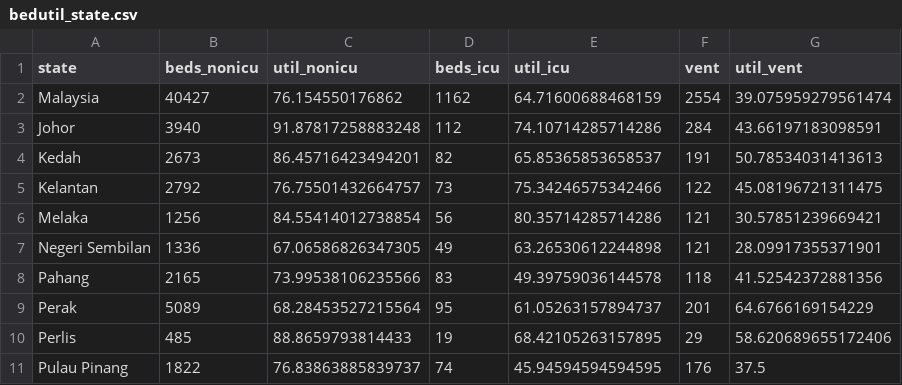
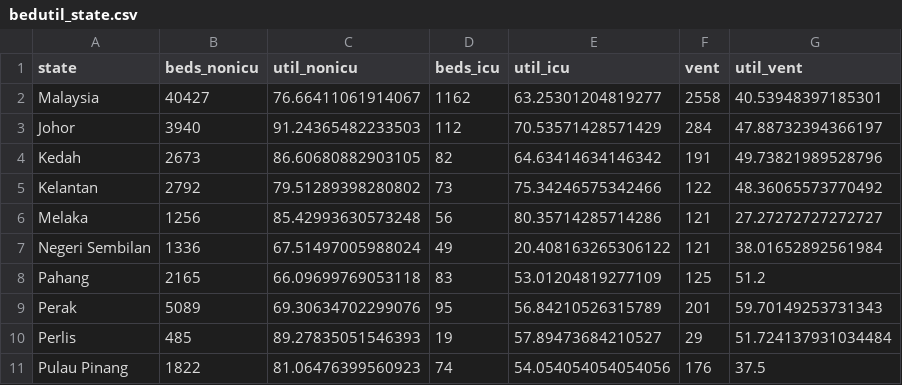
Before and after one commit to MoH-Malaysia/data-resources-public, a CSV file: bedutil_state.csv, drawn as a sheet; only a part is shown; the diff covers the shown part only.

```diff
--- a/bedutil_state.csv
+++ b/bedutil_state.csv
@@ -1,11 +1,11 @@
 state,beds_nonicu,util_nonicu,beds_icu,util_icu,vent,util_vent
-Malaysia,40427,76.154550176862,1162,64.71600688468159,2554,39.075959279561474
-Johor,3940,91.87817258883248,112,74.10714285714286,284,43.66197183098591
-Kedah,2673,86.45716423494201,82,65.85365853658537,191,50.78534031413613
-Kelantan,2792,76.75501432664757,73,75.34246575342466,122,45.08196721311475
-Melaka,1256,84.55414012738854,56,80.35714285714286,121,30.57851239669421
-Negeri Sembilan,1336,67.06586826347305,49,63.26530612244898,121,28.09917355371901
-Pahang,2165,73.99538106235566,83,49.39759036144578,118,41.52542372881356
-Perak,5089,68.28453527215564,95,61.05263157894737,201,64.6766169154229
-Perlis,485,88.8659793814433,19,68.42105263157895,29,58.620689655172406
-Pulau Pinang,1822,76.83863885839737,74,45.94594594594595,176,37.5
+Malaysia,40427,76.66411061914067,1162,63.25301204819277,2558,40.53948397185301
+Johor,3940,91.24365482233503,112,70.53571428571429,284,47.88732394366197
+Kedah,2673,86.60680882903105,82,64.63414634146342,191,49.73821989528796
+Kelantan,2792,79.51289398280802,73,75.34246575342466,122,48.36065573770492
+Melaka,1256,85.42993630573248,56,80.35714285714286,121,27.27272727272727
+Negeri Sembilan,1336,67.51497005988024,49,20.408163265306122,121,38.01652892561984
+Pahang,2165,66.09699769053118,83,53.01204819277109,125,51.2
+Perak,5089,69.30634702299076,95,56.84210526315789,201,59.70149253731343
+Perlis,485,89.27835051546393,19,57.89473684210527,29,51.724137931034484
+Pulau Pinang,1822,81.06476399560923,74,54.054054054054056,176,37.5
```
Also changed, not shown: 20 edited cells elsewhere in this file, bedutil_facility.csv.
